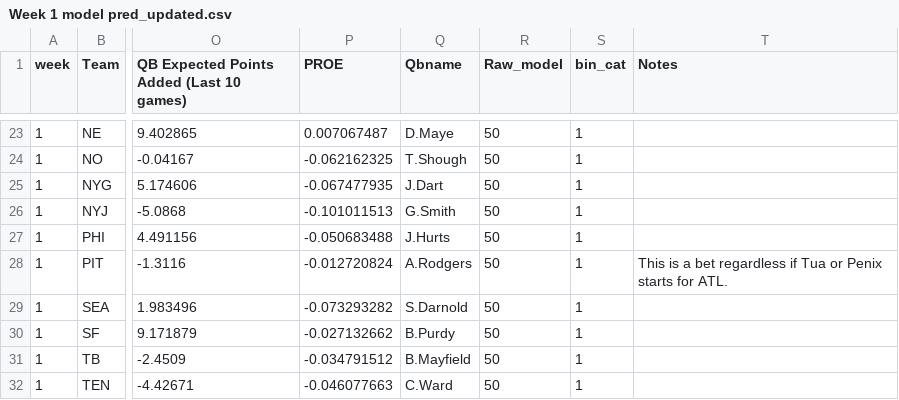
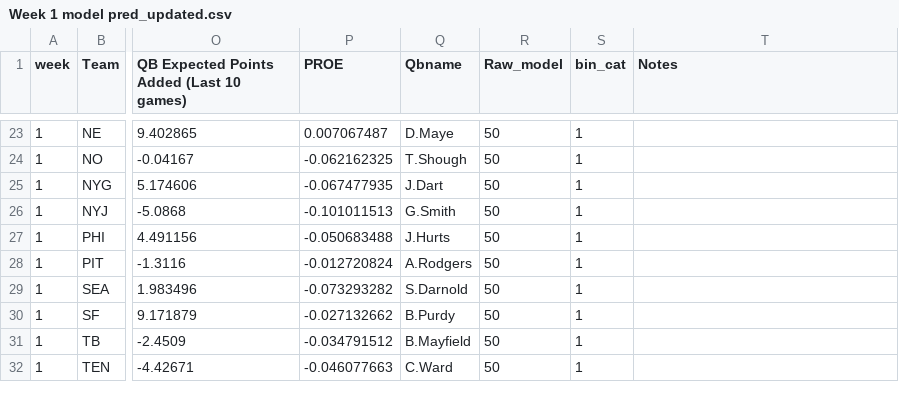
Before and after one commit to trashduty/trash-schedule, a CSV file: Week 1 model pred_updated.csv, drawn as a sheet; only a part is shown, gaps mark what is left out; the diff names each change by its address in the sheet, - before the commit and + after, or states it on an @@ line.

Commit message:
Update week and model prediction data in CSV

```diff
--- a/Week 1 model pred_updated.csv
+++ b/Week 1 model pred_updated.csv
-T28 (Notes): This is a bet regardless if Tua or Penix starts for ATL.
+T28 (Notes): (empty)
```
